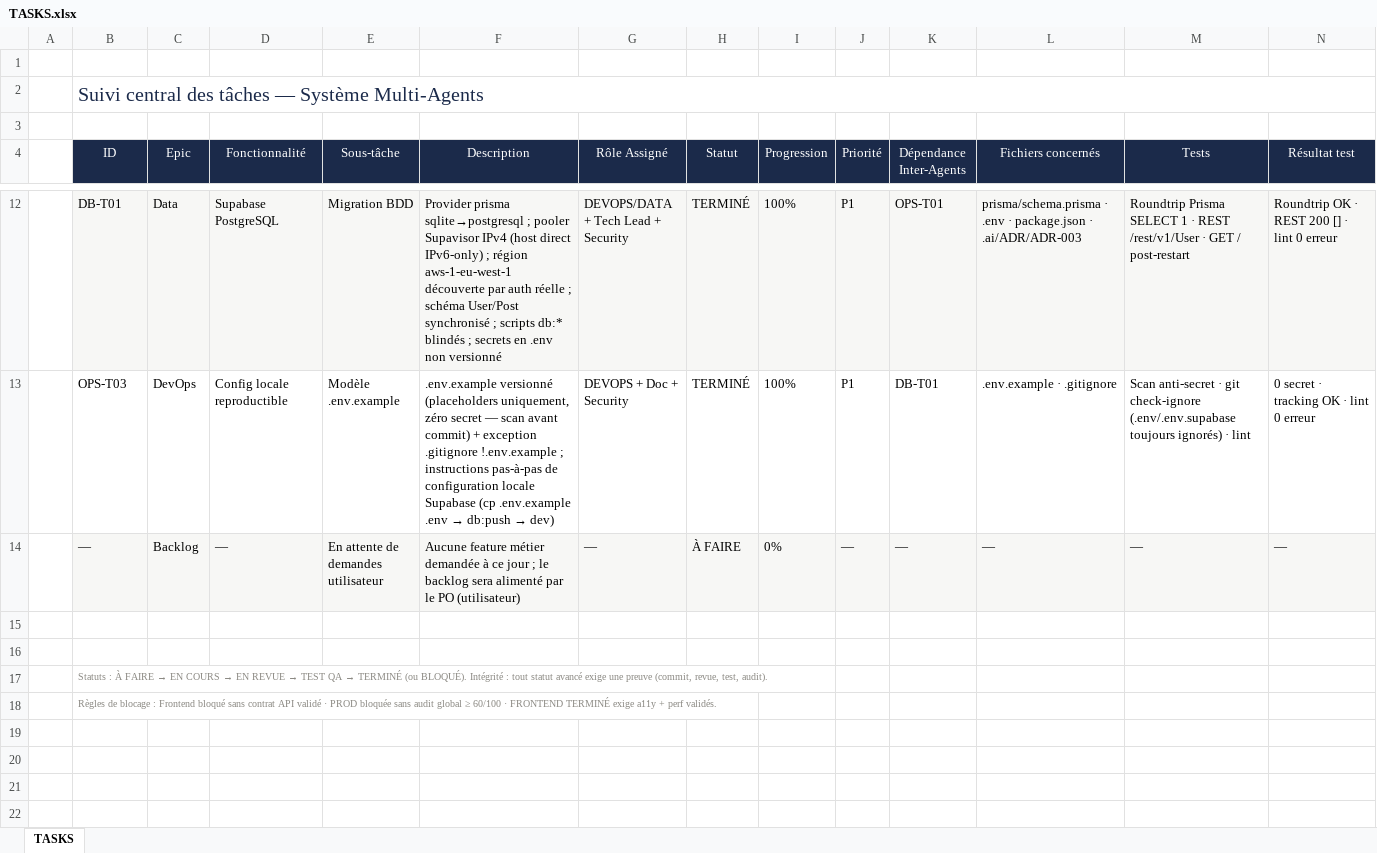
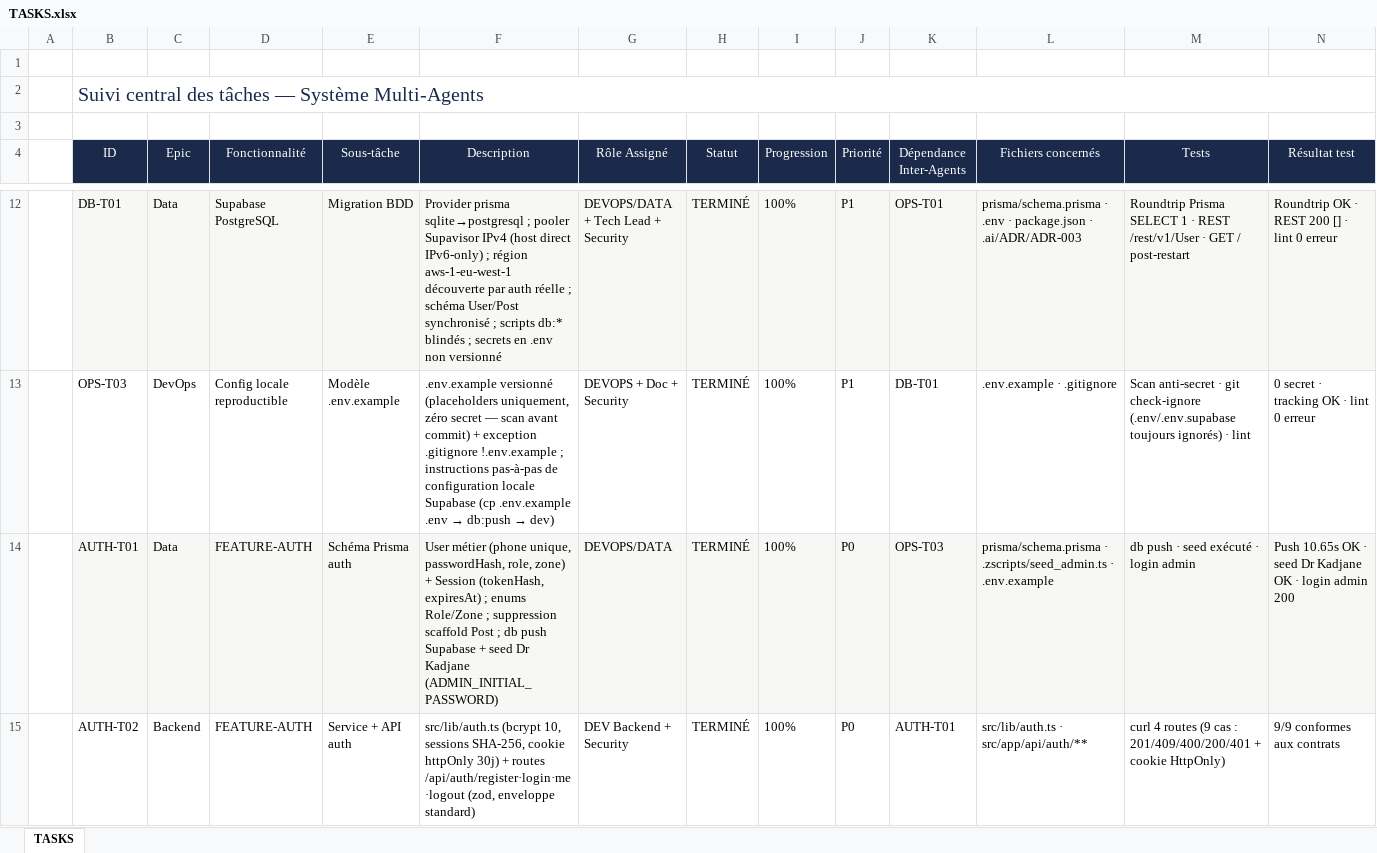
Before and after one commit to akoun-dev/mondocpro, an Excel workbook: .ai/TASKS.xlsx, sheet TASKS, drawn as a sheet; only a part is shown, gaps mark what is left out; the shorter side is filled out with more unchanged rows; values as stored, in another font and other column widths than the file's, no borders; rows hold the shown columns only; the diff covers the shown part only; the diff names each change by its address in the sheet, - before the commit and + after, or states it on an @@ line.

Commit message:
docs(gouvernance): registres feature auth (spec, adr, contrats, tasks, tests)
- SPEC-AUTH.md (phase 0-1) + ADR-004 + 4 contrats API valides
- TASKS.md/xlsx : AUTH-T01..04 terminees (validate 0 issue)
- TEST_PLAN : 7 scenarios PASS · REQUIREMENTS SYS-010 · TEAM_STATUS
- worklog Task 7 (orchestrateur) + section 7-d (subagent frontend)

Refs: AUTH-T01..T04, SYS-010

```diff
--- a/.ai/TASKS.xlsx (sheet TASKS)
+++ b/.ai/TASKS.xlsx (sheet TASKS)
+row 14:  | AUTH-T01 | Data | FEATURE-AUTH | Schéma Prisma auth | User métier (phone unique, passwordHash, role, zone) + Session (tokenHash, expiresAt) ; enums Role/Zone ; suppression scaffold Post ; db push Supabase + seed Dr Kadjane (ADMIN_INITIAL_PASSWORD) | DEVOPS/DATA | TERMINÉ | 100% | P0 | OPS-T03 | prisma/schema.prisma · .zscripts/seed_admin.ts · .env.example | db push · seed exécuté · login admin | Push 10.65s OK · seed Dr Kadjane OK · login admin 200
+row 15:  | AUTH-T02 | Backend | FEATURE-AUTH | Service + API auth | src/lib/auth.ts (bcrypt 10, sessions SHA-256, cookie httpOnly 30j) + routes /api/auth/register·login·me·logout (zod, enveloppe standard) | DEV Backend + Security | TERMINÉ | 100% | P0 | AUTH-T01 | src/lib/auth.ts · src/app/api/auth/** | curl 4 routes (9 cas : 201/409/400/200/401 + cookie HttpOnly) | 9/9 conformes aux contrats
```
Also changed, not shown: 2 added rows elsewhere in this sheet, 10 other files.
